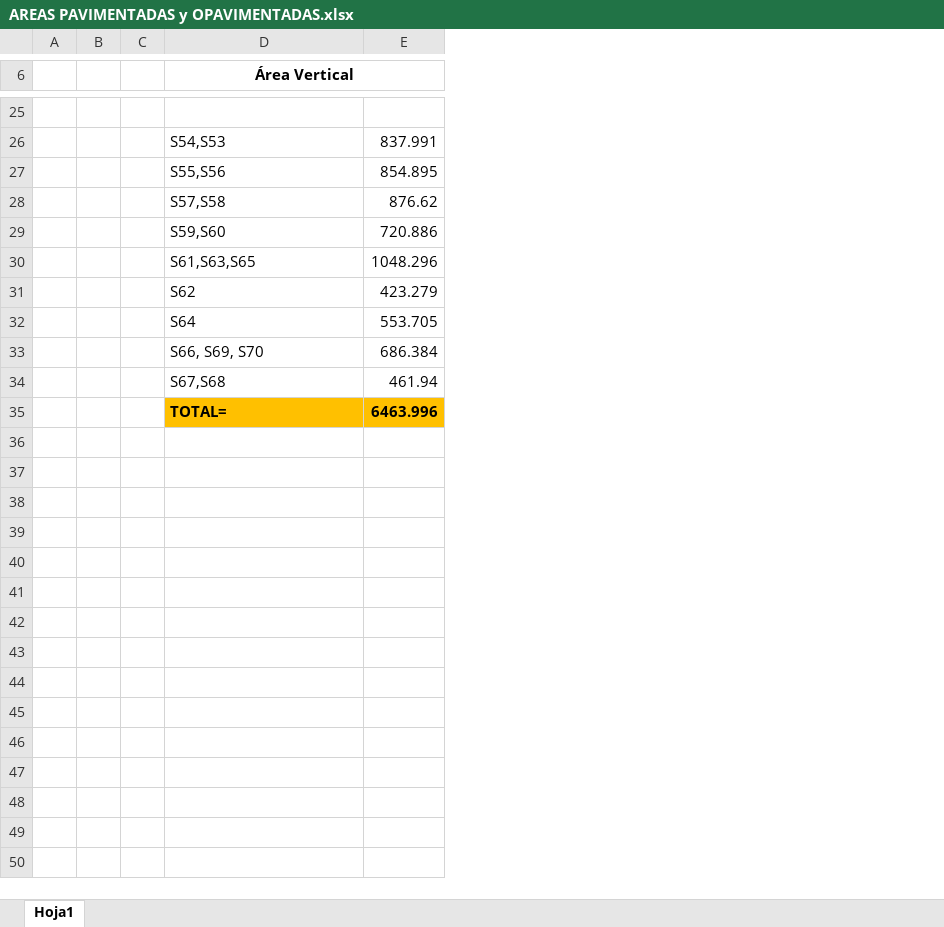
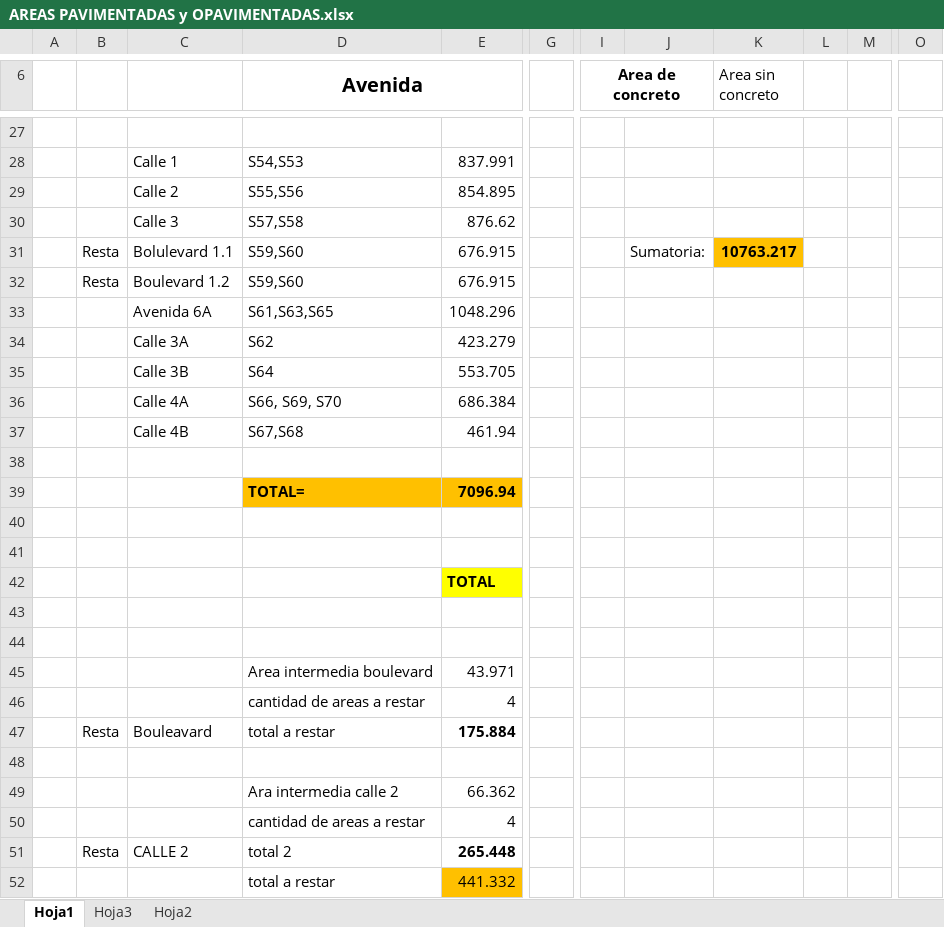
Before and after one commit to IvanRiveraU/gitPrimer-Semestre-25, an Excel workbook: doc CONESAAAA/AREAS PAVIMENTADAS y OPAVIMENTADAS.xlsx, sheet Hoja1, drawn as a sheet; only a part is shown, gaps mark what is left out; values as stored, in another font and other column widths than the file's, no borders; removed rows and columns are numbered as before the commit, all else as after; rows hold the shown columns only; the diff covers the shown part only; the diff names each change by its address in the sheet, - before the commit and + after, or states it on an @@ line.

```diff
--- a/doc CONESAAAA/AREAS PAVIMENTADAS y OPAVIMENTADAS.xlsx (sheet Hoja1)
+++ b/doc CONESAAAA/AREAS PAVIMENTADAS y OPAVIMENTADAS.xlsx (sheet Hoja1)
+sheet tab: Hoja3
+sheet tab: Hoja2
-column B, empty
-column C, empty
+column B, row 31: Resta
+column C, rows 28-31: Calle 1 | Calle 2 | Calle 3 | Bolulevard 1.1; rows 33-37: Avenida 6A | Calle 3A | Calle 3B | Calle 4A | Calle 4B
+column G, empty
+column I (Area de concreto), empty
+column J, row 31: Sumatoria:
+column K (Area sin concreto), row 31: 10763.217
+column L, empty
+column M, empty
+column O, empty
-D6: Área Vertical
+D6: Avenida
@@ D6 text size: larger @@
-E31: 720.886
+E31: 676.915
+row 32:  | Resta | Boulevard 1.2 | S59,S60 | 676.915
+row 38: (empty)
-E39: 6463.996
+E39: 7096.94
+row 40: (empty)
+row 41: (empty)
+row 42:  |  |  |  | TOTAL
+row 43: (empty)
+row 44: (empty)
+row 45:  |  |  | Area intermedia boulevard | 43.971
+row 46:  |  |  | cantidad de areas a restar | 4
+row 47:  | Resta | Bouleavard | total a restar | 175.884
+row 48: (empty)
+row 49:  |  |  | Ara intermedia calle 2 | 66.362
+row 50:  |  |  | cantidad de areas a restar | 4
+row 51:  | Resta | CALLE 2 | total 2 | 265.448
+row 52:  |  |  | total a restar | 441.332
```
Also changed, not shown: 5 added rows, 3 removed rows, 1 moved row, 2 added columns, 7 edited cells, cell formats and merged cells elsewhere in this sheet, 6 other files.
